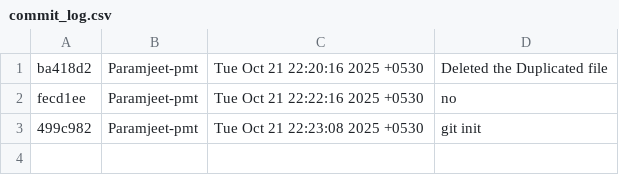
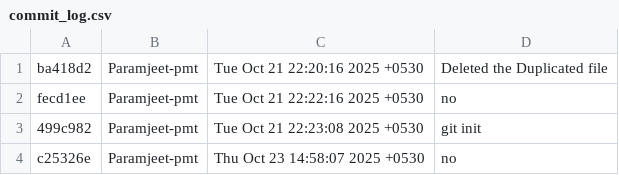
Before and after one commit to Paramjeet-pmt/My-C-journey, a CSV file: commit_log.csv, drawn as a sheet.

```diff
--- a/commit_log.csv
+++ b/commit_log.csv
@@ -3 +3,2 @@ fecd1ee,Paramjeet-pmt,Tue Oct 21 22:22:16 2025 +0530,no
 499c982,Paramjeet-pmt,Tue Oct 21 22:23:08 2025 +0530,git init
+c25326e,Paramjeet-pmt,Thu Oct 23 14:58:07 2025 +0530,no
```
Also changed, not shown: 2 other files.
